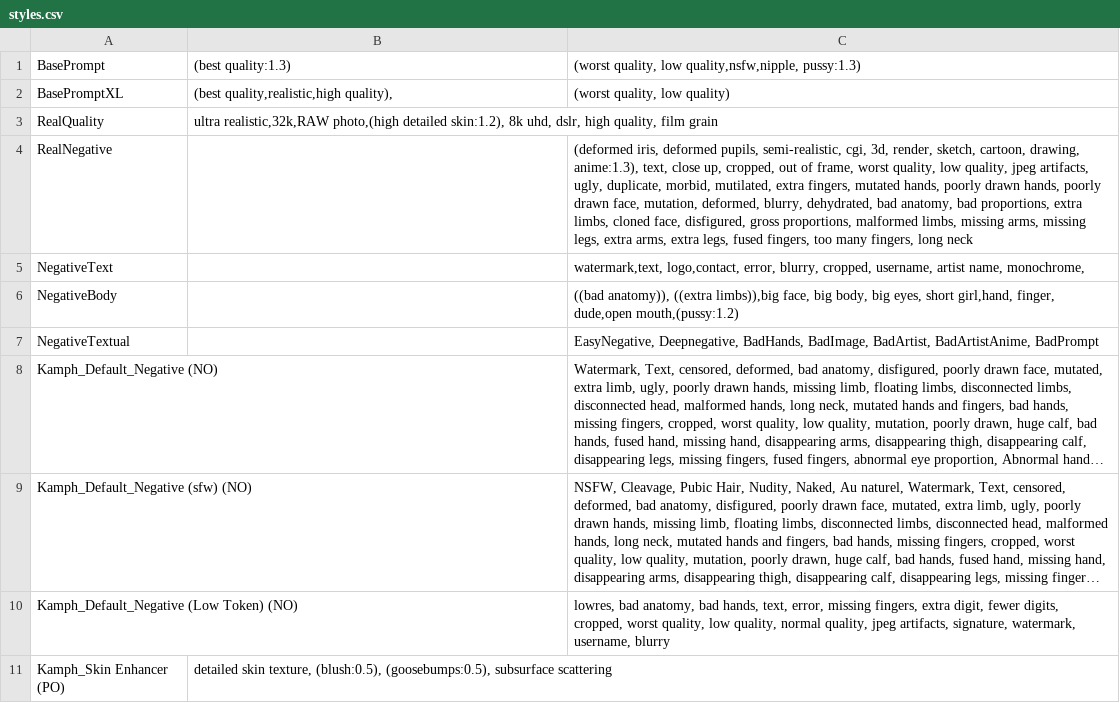
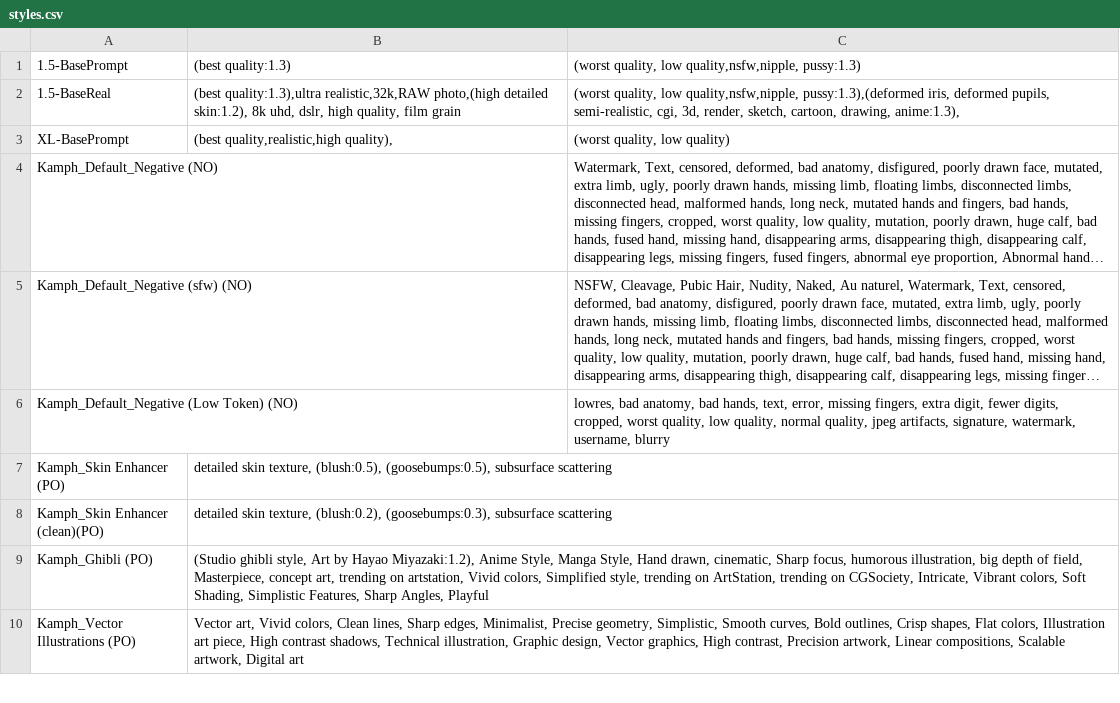
Before and after one commit to hrb9/SDVN_Comfy_node, a CSV file: styles.csv, drawn as a sheet; only a part is shown; the shorter side is filled out with more unchanged rows; long unchanged cells end in …; removed rows and columns are numbered as before the commit, all else as after; the diff names each change by its address in the sheet, - before the commit and + after, or states it on an @@ line.

```diff
--- a/styles.csv
+++ b/styles.csv
-A1: BasePrompt
+A1: 1.5-BasePrompt
+row 2: 1.5-BaseReal | (best quality:1.3),ultra realistic,32k,RAW photo,(high detailed skin:1.2), 8k uhd, dslr, high quality, film grain | (worst quality, low quality,nsfw,nipple, pussy:1.3),(deformed iris, deformed pupils, semi-realistic, cgi, 3d, render, sketch, cartoon, drawing, anime:1.3),
-A3: BasePromptXL
+A3: XL-BasePrompt
-row 3: RealQuality | ultra realistic,32k,RAW photo,(high detailed skin:1.2), 8k uhd, dslr, high quality, film grain
-row 4: RealNegative |  | (deformed iris, deformed pupils, semi-realistic, cgi, 3d, render, sketch, cartoon, drawing, anime:1.3), text, close up, cropped, out of frame, worst quality, low quality, jpeg artifacts, ugly, duplicate, morbid, mutilated, extra fingers, mutated hands, poorly drawn hands, poorly drawn face, mutation, deformed, blurry, dehydrated, bad anatomy, bad proportions, extra limbs, cloned face, disfigured, gross proportions, malformed limbs, missing arms, missing legs, extra arms, extra legs, fused fingers, too many fingers, long neck
-row 5: NegativeText |  | watermark,text, logo,contact, error, blurry, cropped, username, artist name, monochrome,
-row 6: NegativeBody |  | ((bad anatomy)), ((extra limbs)),big face, big body, big eyes, short girl,hand, finger, dude,open mouth,(pussy:1.2)
-row 7: NegativeTextual |  | EasyNegative, Deepnegative, BadHands, BadImage, BadArtist, BadArtistAnime, BadPrompt
```
Also changed, not shown: 1 other file.
